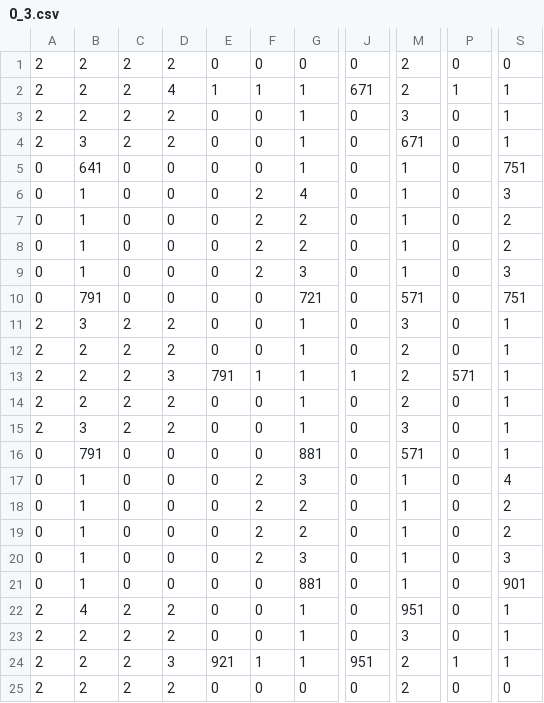
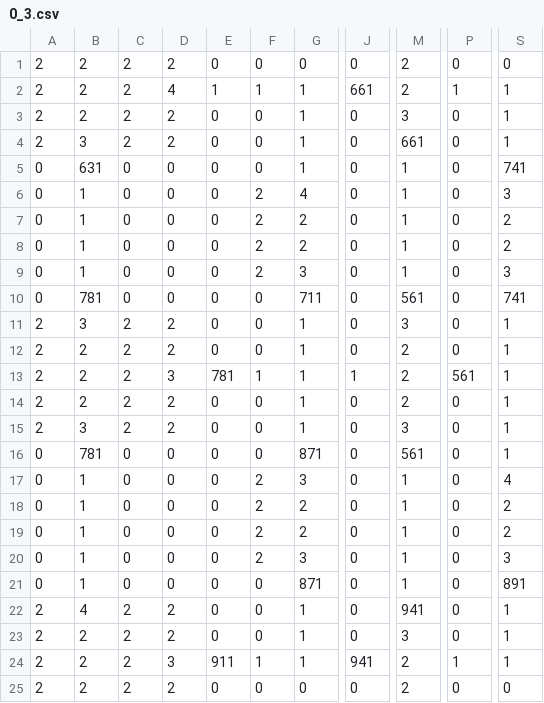
Before and after one commit to takowasaby/52-3DDRPG, a CSV file: 52-3DDRPG/52-3DDRPG/resource/csv/scenario0/0_3.csv, drawn as a sheet; only a part is shown, gaps mark what is left out; the diff names each change by its address in the sheet, - before the commit and + after, or states it on an @@ line.

```diff
--- a/52-3DDRPG/52-3DDRPG/resource/csv/scenario0/0_3.csv
+++ b/52-3DDRPG/52-3DDRPG/resource/csv/scenario0/0_3.csv
-J2: 671
+J2: 661
-M4: 671
+M4: 661
-B5: 641
+B5: 631
-S5: 751
+S5: 741
-B10: 791
+B10: 781
-G10: 721
+G10: 711
-M10: 571
+M10: 561
-S10: 751
+S10: 741
-E13: 791
+E13: 781
-P13: 571
+P13: 561
-B16: 791
+B16: 781
-G16: 881
+G16: 871
-M16: 571
+M16: 561
-G21: 881
+G21: 871
-S21: 901
+S21: 891
-M22: 951
+M22: 941
-E24: 921
+E24: 911
-J24: 951
+J24: 941
```
Also changed, not shown: 52-3DDRPG/52-3DDRPG/resource/csv/scenario0/scenario0_event.csv, 1 other file.
